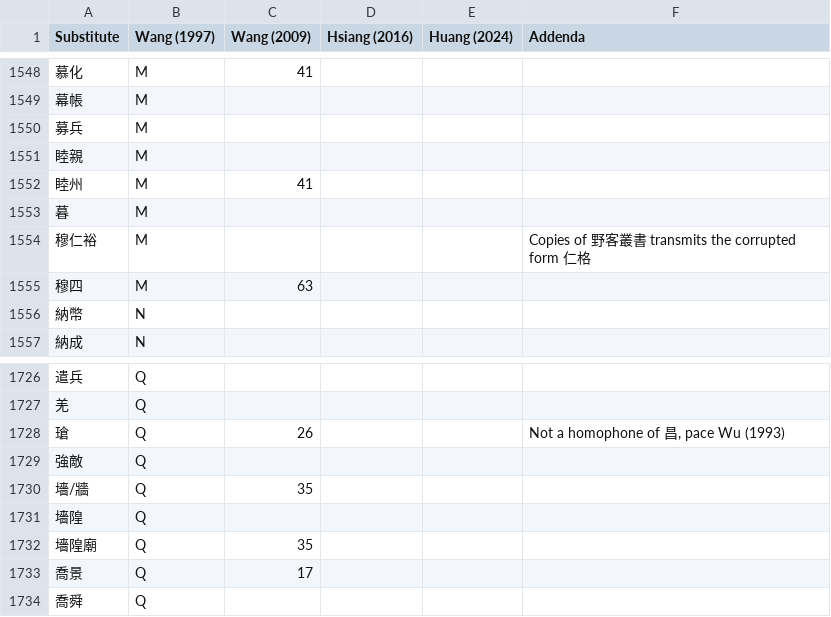
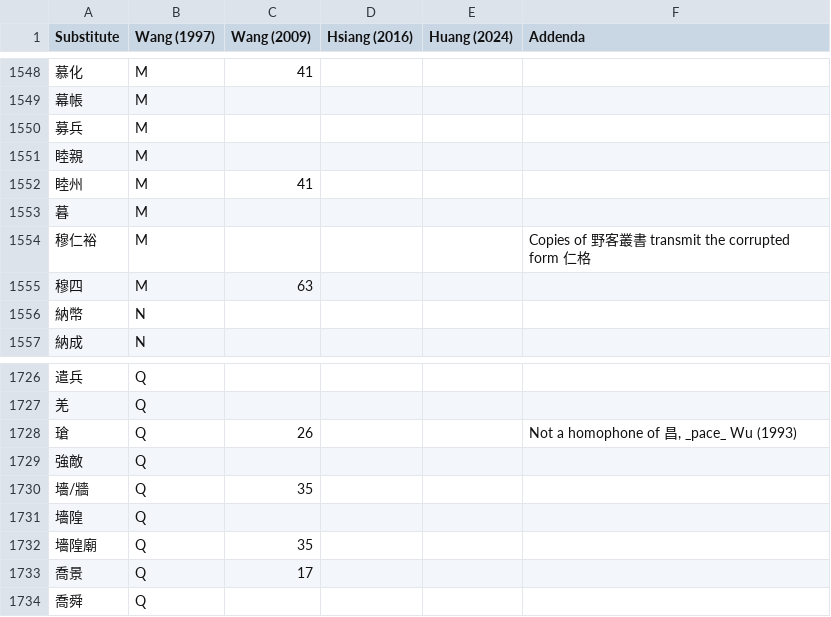
Before and after one commit to t18d/taboo-concordance, a CSV file: concordance.csv, drawn as a sheet; only a part is shown, gaps mark what is left out.

Commit message:
Fix typos

```diff
--- a/concordance.csv
+++ b/concordance.csv
@@ -1553,3 +1553,3 @@
 "暮","M","","","",""
-"穆仁裕","M","","","","Copies of 野客叢書 transmits the corrupted form 仁格"
+"穆仁裕","M","","","","Copies of 野客叢書 transmit the corrupted form 仁格"
 "穆四","M","63","","",""
@@ -1727,3 +1727,3 @@
 "羌","Q","","","",""
-"瑲","Q","26","","","Not a homophone of 昌, pace Wu (1993)"
+"瑲","Q","26","","","Not a homophone of 昌, _pace_ Wu (1993)"
 "強敵","Q","","","",""
```
